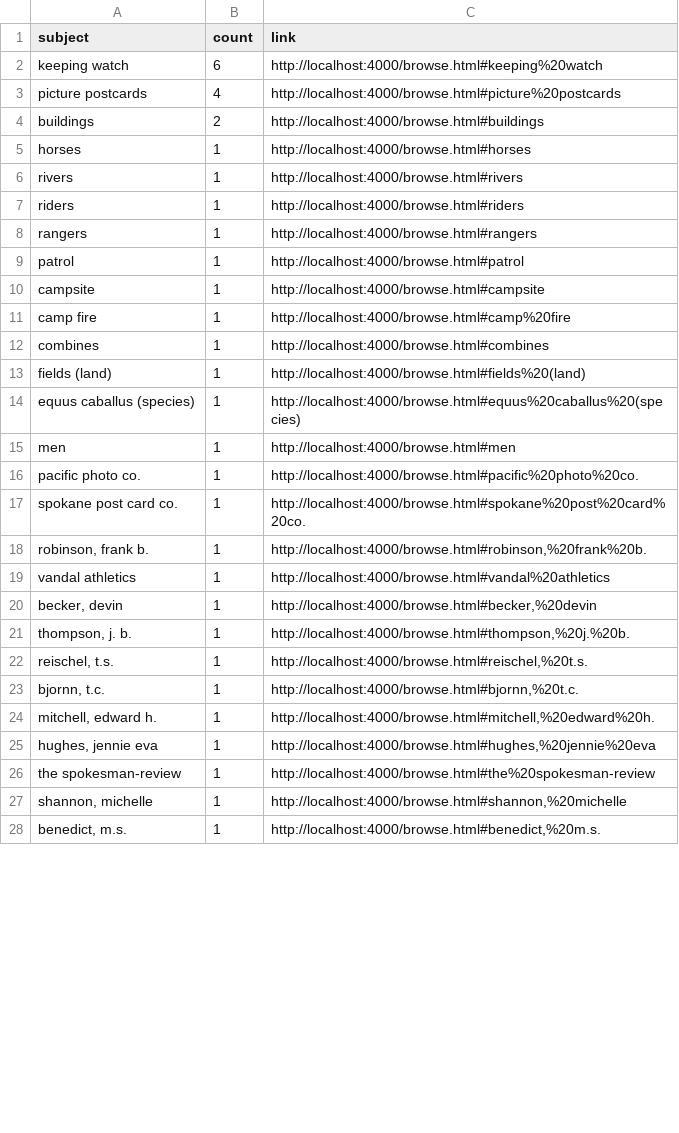
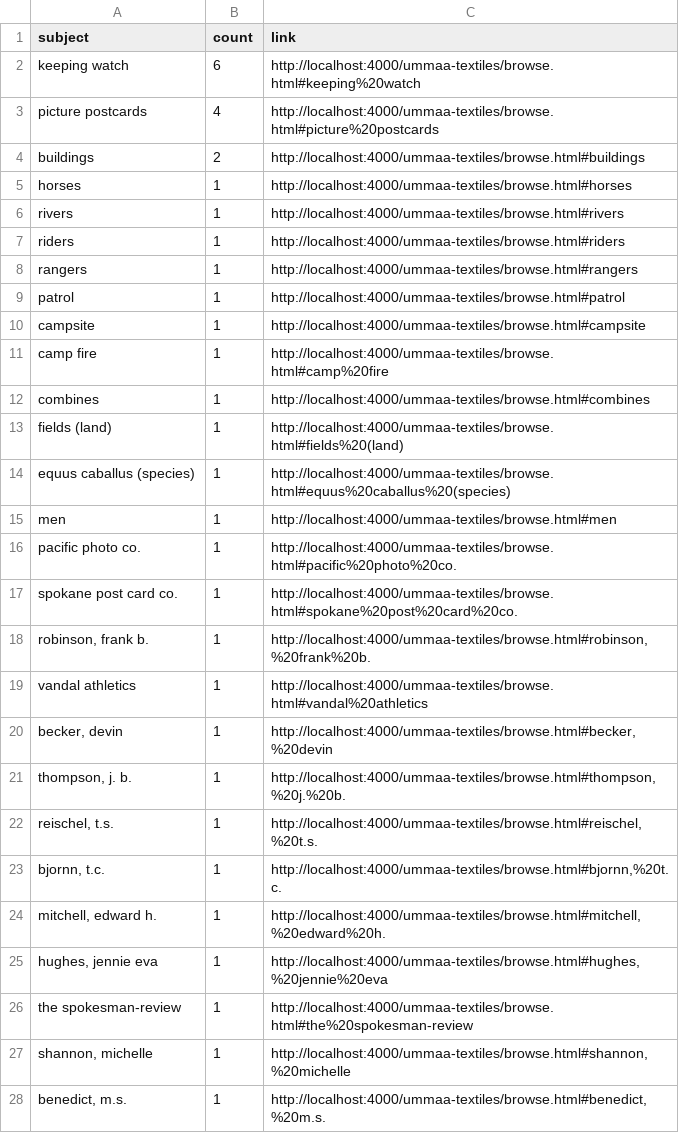
Before and after one commit to schudlich/ummaa-textiles, a CSV file: _site/assets/data/subjects.csv, drawn as a sheet; only a part is shown; the diff covers the shown part only.

Commit message:
updated site theme

```diff
--- a/_site/assets/data/subjects.csv
+++ b/_site/assets/data/subjects.csv
@@ -1,28 +1,28 @@
 subject,count,link
-"keeping watch",6,"http://localhost:4000/browse.html#keeping%20watch"
-"picture postcards",4,"http://localhost:4000/browse.html#picture%20postcards"
-"buildings",2,"http://localhost:4000/browse.html#buildings"
-"horses",1,"http://localhost:4000/browse.html#horses"
-"rivers",1,"http://localhost:4000/browse.html#rivers"
-"riders",1,"http://localhost:4000/browse.html#riders"
-"rangers",1,"http://localhost:4000/browse.html#rangers"
-"patrol",1,"http://localhost:4000/browse.html#patrol"
-"campsite",1,"http://localhost:4000/browse.html#campsite"
-"camp fire",1,"http://localhost:4000/browse.html#camp%20fire"
-"combines",1,"http://localhost:4000/browse.html#combines"
-"fields (land)",1,"http://localhost:4000/browse.html#fields%20(land)"
-"equus caballus (species)",1,"http://localhost:4000/browse.html#equus%20caballus%20(species)"
-"men",1,"http://localhost:4000/browse.html#men"
-"pacific photo co.",1,"http://localhost:4000/browse.html#pacific%20photo%20co."
-"spokane post card co.",1,"http://localhost:4000/browse.html#spokane%20post%20card%20co."
-"robinson, frank b.",1,"http://localhost:4000/browse.html#robinson,%20frank%20b."
-"vandal athletics",1,"http://localhost:4000/browse.html#vandal%20athletics"
-"becker, devin",1,"http://localhost:4000/browse.html#becker,%20devin"
-"thompson, j. b.",1,"http://localhost:4000/browse.html#thompson,%20j.%20b."
-"reischel, t.s.",1,"http://localhost:4000/browse.html#reischel,%20t.s."
-"bjornn, t.c.",1,"http://localhost:4000/browse.html#bjornn,%20t.c."
-"mitchell, edward h.",1,"http://localhost:4000/browse.html#mitchell,%20edward%20h."
-"hughes, jennie eva",1,"http://localhost:4000/browse.html#hughes,%20jennie%20eva"
-"the spokesman-review",1,"http://localhost:4000/browse.html#the%20spokesman-review"
-"shannon, michelle",1,"http://localhost:4000/browse.html#shannon,%20michelle"
-"benedict, m.s.",1,"http://localhost:4000/browse.html#benedict,%20m.s."
+"keeping watch",6,"http://localhost:4000/ummaa-textiles/browse.html#keeping%20watch"
+"picture postcards",4,"http://localhost:4000/ummaa-textiles/browse.html#picture%20postcards"
+"buildings",2,"http://localhost:4000/ummaa-textiles/browse.html#buildings"
+"horses",1,"http://localhost:4000/ummaa-textiles/browse.html#horses"
+"rivers",1,"http://localhost:4000/ummaa-textiles/browse.html#rivers"
+"riders",1,"http://localhost:4000/ummaa-textiles/browse.html#riders"
+"rangers",1,"http://localhost:4000/ummaa-textiles/browse.html#rangers"
+"patrol",1,"http://localhost:4000/ummaa-textiles/browse.html#patrol"
+"campsite",1,"http://localhost:4000/ummaa-textiles/browse.html#campsite"
+"camp fire",1,"http://localhost:4000/ummaa-textiles/browse.html#camp%20fire"
+"combines",1,"http://localhost:4000/ummaa-textiles/browse.html#combines"
+"fields (land)",1,"http://localhost:4000/ummaa-textiles/browse.html#fields%20(land)"
+"equus caballus (species)",1,"http://localhost:4000/ummaa-textiles/browse.html#equus%20caballus%20(species)"
+"men",1,"http://localhost:4000/ummaa-textiles/browse.html#men"
+"pacific photo co.",1,"http://localhost:4000/ummaa-textiles/browse.html#pacific%20photo%20co."
+"spokane post card co.",1,"http://localhost:4000/ummaa-textiles/browse.html#spokane%20post%20card%20co."
+"robinson, frank b.",1,"http://localhost:4000/ummaa-textiles/browse.html#robinson,%20frank%20b."
+"vandal athletics",1,"http://localhost:4000/ummaa-textiles/browse.html#vandal%20athletics"
+"becker, devin",1,"http://localhost:4000/ummaa-textiles/browse.html#becker,%20devin"
+"thompson, j. b.",1,"http://localhost:4000/ummaa-textiles/browse.html#thompson,%20j.%20b."
+"reischel, t.s.",1,"http://localhost:4000/ummaa-textiles/browse.html#reischel,%20t.s."
+"bjornn, t.c.",1,"http://localhost:4000/ummaa-textiles/browse.html#bjornn,%20t.c."
+"mitchell, edward h.",1,"http://localhost:4000/ummaa-textiles/browse.html#mitchell,%20edward%20h."
+"hughes, jennie eva",1,"http://localhost:4000/ummaa-textiles/browse.html#hughes,%20jennie%20eva"
+"the spokesman-review",1,"http://localhost:4000/ummaa-textiles/browse.html#the%20spokesman-review"
+"shannon, michelle",1,"http://localhost:4000/ummaa-textiles/browse.html#shannon,%20michelle"
+"benedict, m.s.",1,"http://localhost:4000/ummaa-textiles/browse.html#benedict,%20m.s."
```
Also changed, not shown: 27 edited cells elsewhere in this file, _site/assets/data/locations.csv, _site/assets/data/metadata.csv, 35 other files.
